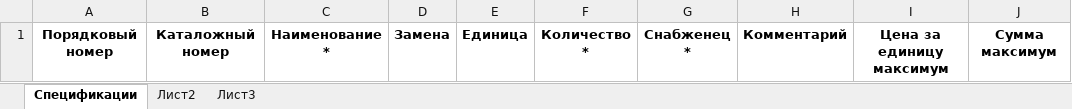
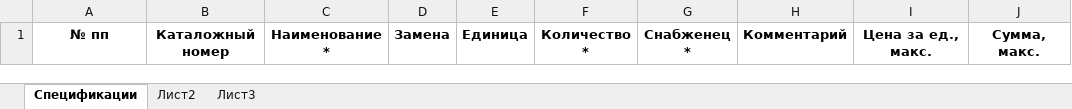
Before and after one commit to WakeDown/TenderProcessing, an Excel workbook: TenderProcessingCode/TenderProcessing/App_Data/Спецификация конкурса.xlsx, sheet Спецификации, drawn as a sheet; values as stored, in another font and other column widths than the file's, no borders; the diff names each change by its address in the sheet, - before the commit and + after, or states it on an @@ line.

```diff
--- a/TenderProcessingCode/TenderProcessing/App_Data/Спецификация конкурса.xlsx (sheet Спецификации)
+++ b/TenderProcessingCode/TenderProcessing/App_Data/Спецификация конкурса.xlsx (sheet Спецификации)
-A1: Порядковый номер
+A1: № пп
-I1: Цена за единицу максимум
+I1: Цена за ед., макс.
-J1: Сумма максимум
+J1: Сумма, макс.
```
Also changed, not shown: 47 other files.
